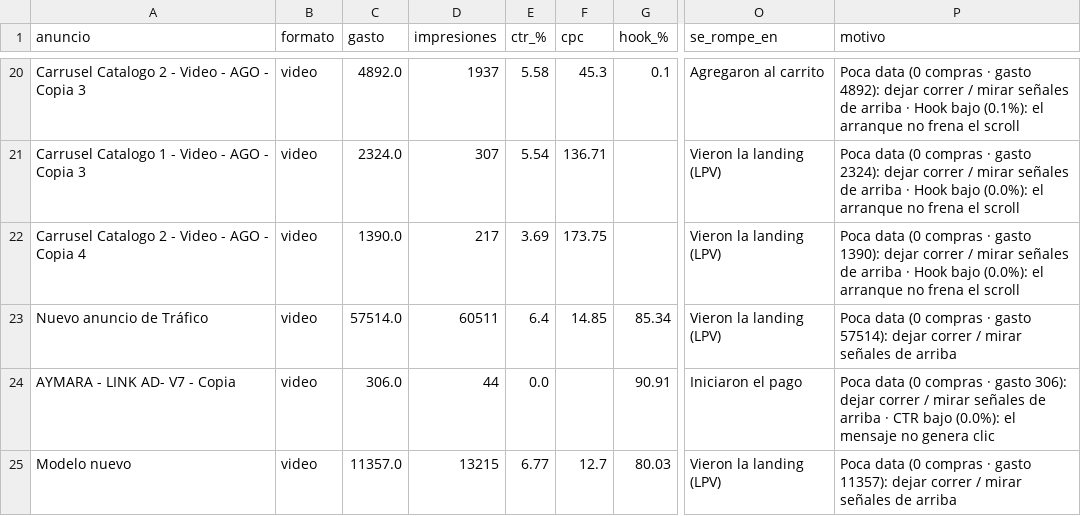
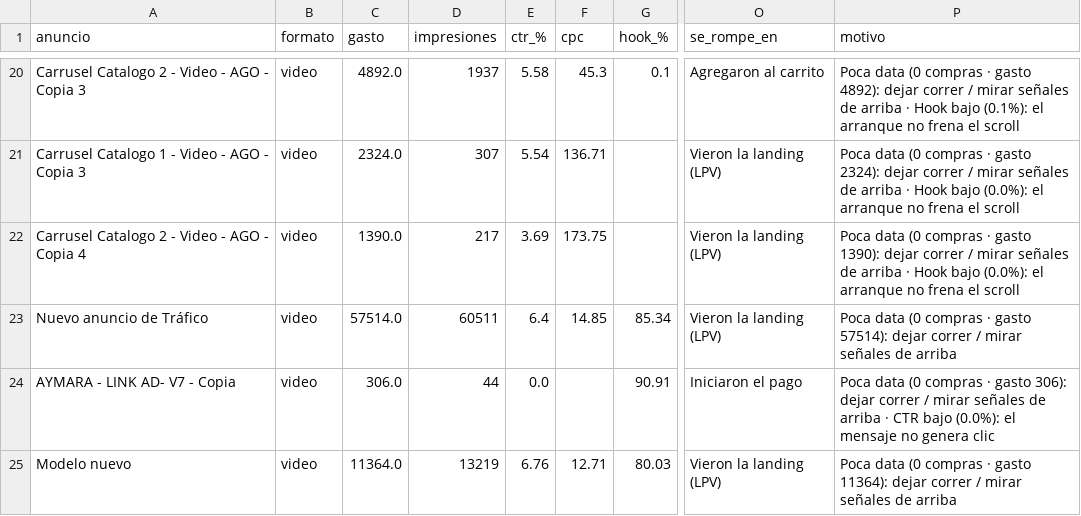
Before and after one commit to magdalenadialeva/maia-hub, a CSV file: brandbrain/piera_creativos.csv, drawn as a sheet; only a part is shown, gaps mark what is left out; the diff names each change by its address in the sheet, - before the commit and + after, or states it on an @@ line.

Commit message:
auto: regenerar data desde export (2026-10-20)

```diff
--- a/brandbrain/piera_creativos.csv
+++ b/brandbrain/piera_creativos.csv
-C25 (gasto): 11357.0
+C25 (gasto): 11364.0
-D25 (impresiones): 13215
+D25 (impresiones): 13219
-E25 (ctr_%): 6.77
+E25 (ctr_%): 6.76
-F25 (cpc): 12.7
+F25 (cpc): 12.71
-P25 (motivo): …· gasto 11357): dejar correr…
+P25 (motivo): …· gasto 11364): dejar correr…
```
Also changed, not shown: brandbrain/mossy_creativos.csv, brandbrain/mossy_diario.csv, 29 other files.
